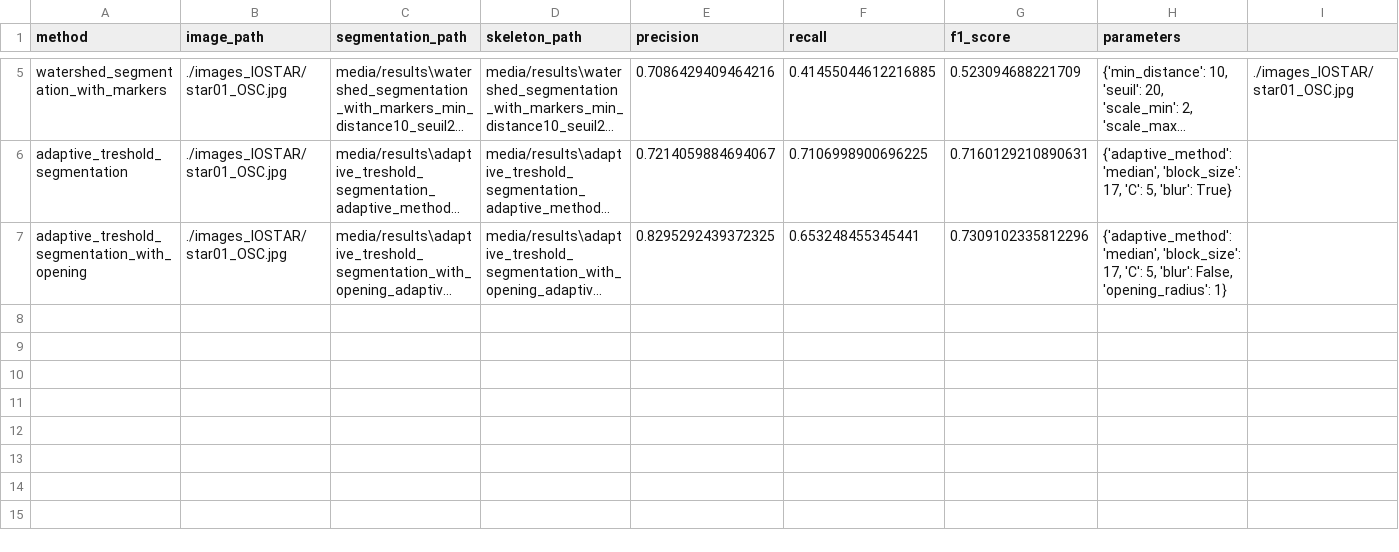
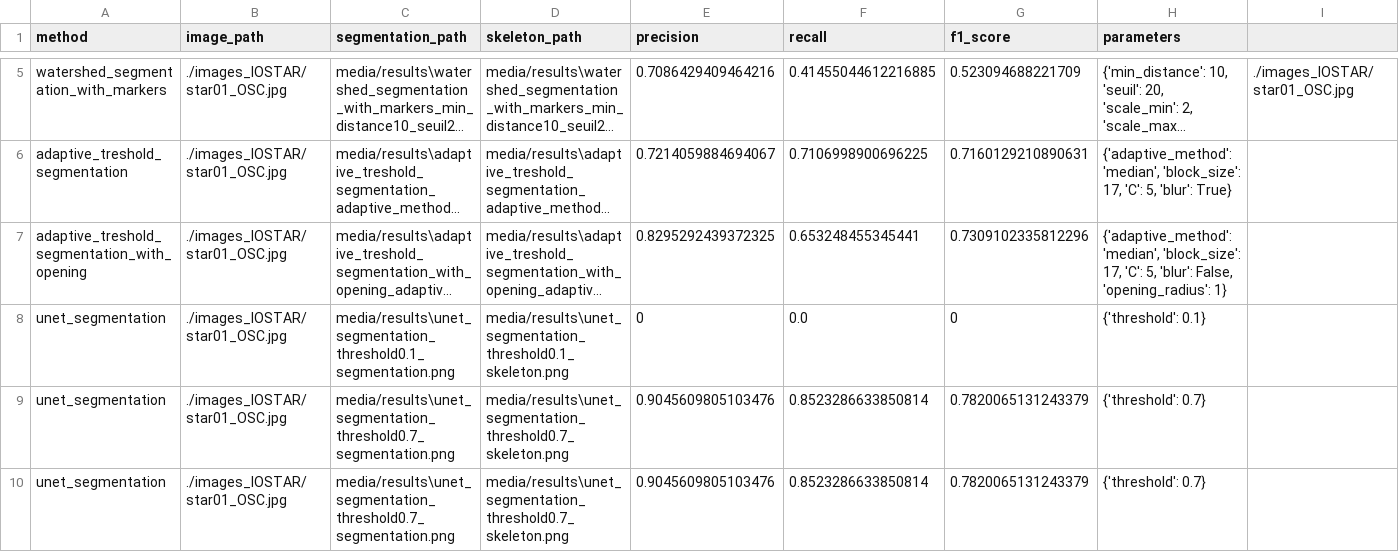
Before and after one commit to puushtab/retina-vessel-segmentation, a CSV file: results_summary.csv, drawn as a sheet; only a part is shown, gaps mark what is left out; long unchanged cells end in …; rows hold the shown columns only; the diff names each change by its address in the sheet, - before the commit and + after, or states it on an @@ line.

```diff
--- a/results_summary.csv
+++ b/results_summary.csv
+row 8: unet_segmentation | ./images_IOSTAR/star01_OSC.jpg | media/results\unet_segmentation_threshold0.1_segmentation.png | media/results\unet_segmentation_threshold0.1_skeleton.png | 0 | 0.0 | 0 | {'threshold': 0.1}
+row 9: unet_segmentation | ./images_IOSTAR/star01_OSC.jpg | media/results\unet_segmentation_threshold0.7_segmentation.png | media/results\unet_segmentation_threshold0.7_skeleton.png | 0.9045609805103476 | 0.8523286633850814 | 0.7820065131243379 | {'threshold': 0.7}
+row 10: unet_segmentation | ./images_IOSTAR/star01_OSC.jpg | media/results\unet_segmentation_threshold0.7_segmentation.png | media/results\unet_segmentation_threshold0.7_skeleton.png | 0.9045609805103476 | 0.8523286633850814 | 0.7820065131243379 | {'threshold': 0.7}
```
Also changed, not shown: 4 other files.
